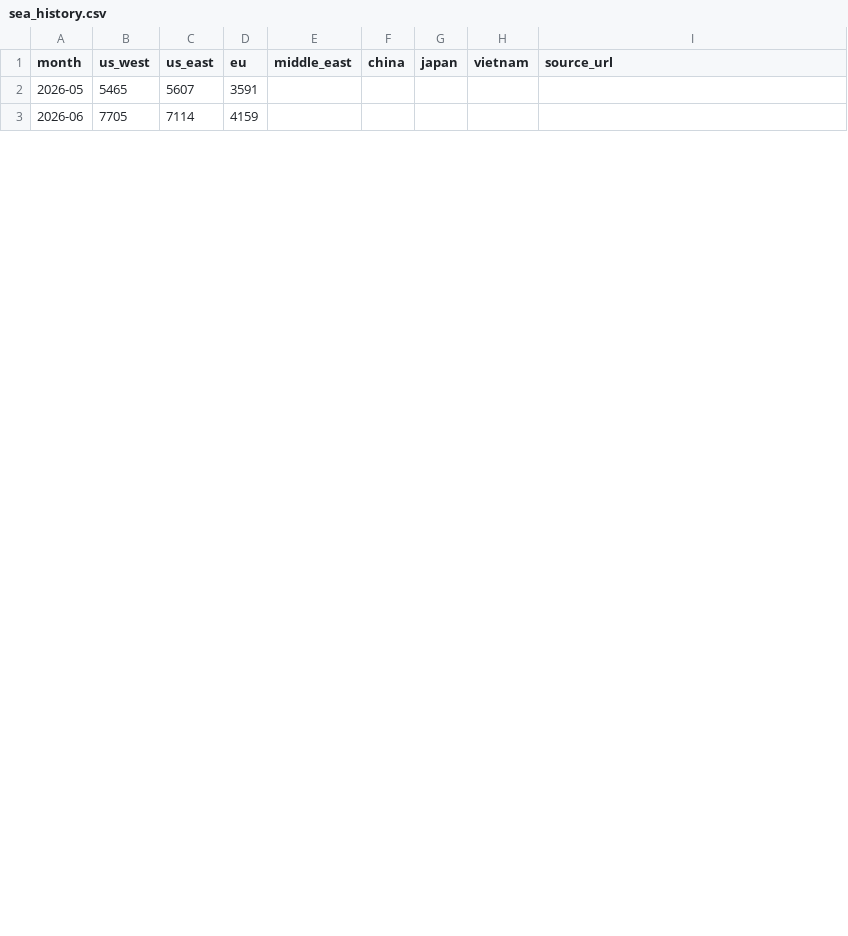
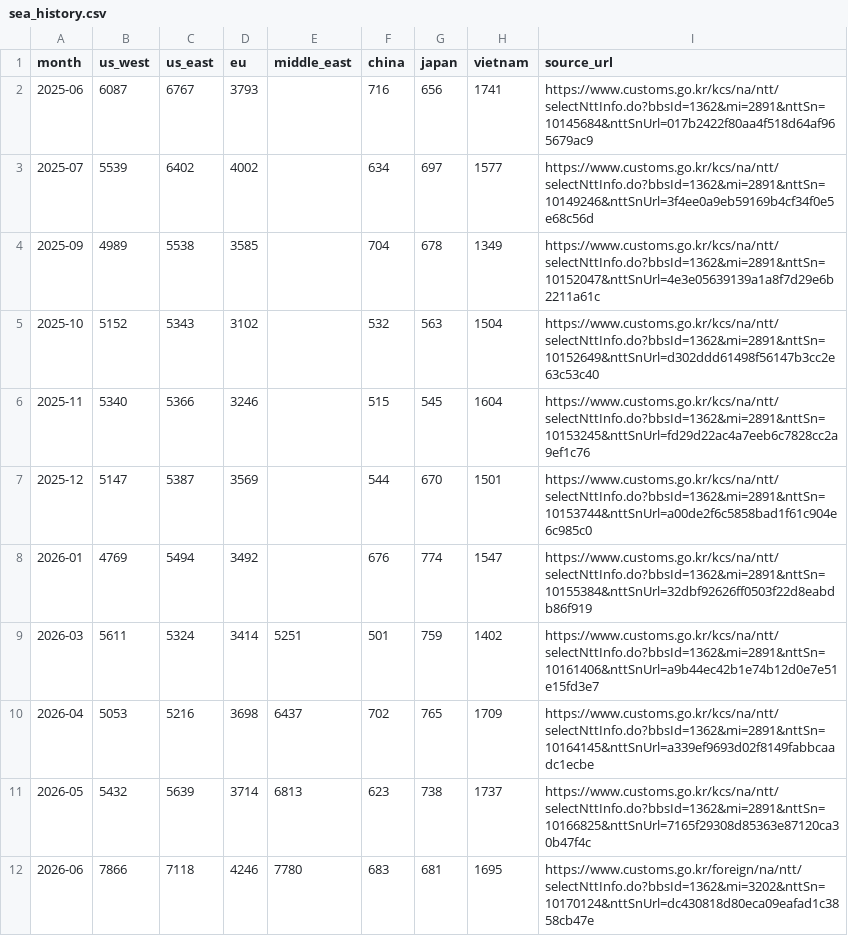
Before and after one commit to sungwookmay-stack/apr-signal, a CSV file: data/sea_history.csv, drawn as a sheet; only a part is shown; the diff covers the shown part only.

```diff
--- a/data/sea_history.csv
+++ b/data/sea_history.csv
@@ -1,3 +1,12 @@
 month,us_west,us_east,eu,middle_east,china,japan,vietnam,source_url
-2026-05,5465,5607,3591,,,,,
-2026-06,7705,7114,4159,,,,,
+2025-06,6087,6767,3793,,716,656,1741,https://www.customs.go.kr/kcs/na/ntt/selectNttInfo.do?bbsId=1362&mi=2891&nttSn=10145684&nttSnUrl=017b2422f80aa4f518d64af965679ac9
+2025-07,5539,6402,4002,,634,697,1577,https://www.customs.go.kr/kcs/na/ntt/selectNttInfo.do?bbsId=1362&mi=2891&nttSn=10149246&nttSnUrl=3f4ee0a9eb59169b4cf34f0e5e68c56d
+2025-09,4989,5538,3585,,704,678,1349,https://www.customs.go.kr/kcs/na/ntt/selectNttInfo.do?bbsId=1362&mi=2891&nttSn=10152047&nttSnUrl=4e3e05639139a1a8f7d29e6b2211a61c
+2025-10,5152,5343,3102,,532,563,1504,https://www.customs.go.kr/kcs/na/ntt/selectNttInfo.do?bbsId=1362&mi=2891&nttSn=10152649&nttSnUrl=d302ddd61498f56147b3cc2e63c53c40
+2025-11,5340,5366,3246,,515,545,1604,https://www.customs.go.kr/kcs/na/ntt/selectNttInfo.do?bbsId=1362&mi=2891&nttSn=10153245&nttSnUrl=fd29d22ac4a7eeb6c7828cc2a9ef1c76
+2025-12,5147,5387,3569,,544,670,1501,https://www.customs.go.kr/kcs/na/ntt/selectNttInfo.do?bbsId=1362&mi=2891&nttSn=10153744&nttSnUrl=a00de2f6c5858bad1f61c904e6c985c0
+2026-01,4769,5494,3492,,676,774,1547,https://www.customs.go.kr/kcs/na/ntt/selectNttInfo.do?bbsId=1362&mi=2891&nttSn=10155384&nttSnUrl=32dbf92626ff0503f22d8eabdb86f919
+2026-03,5611,5324,3414,5251,501,759,1402,https://www.customs.go.kr/kcs/na/ntt/selectNttInfo.do?bbsId=1362&mi=2891&nttSn=10161406&nttSnUrl=a9b44ec42b1e74b12d0e7e51e15fd3e7
+2026-04,5053,5216,3698,6437,702,765,1709,https://www.customs.go.kr/kcs/na/ntt/selectNttInfo.do?bbsId=1362&mi=2891&nttSn=10164145&nttSnUrl=a339ef9693d02f8149fabbcaadc1ecbe
+2026-05,5432,5639,3714,6813,623,738,1737,https://www.customs.go.kr/kcs/na/ntt/selectNttInfo.do?bbsId=1362&mi=2891&nttSn=10166825&nttSnUrl=7165f29308d85363e87120ca30b47f4c
+2026-06,7866,7118,4246,7780,683,681,1695,https://www.customs.go.kr/foreign/na/ntt/selectNttInfo.do?bbsId=1362&mi=3202&nttSn=10170124&nttSnUrl=dc430818d80eca09eafad1c3858cb47e
```
Also changed, not shown: 21 edited cells elsewhere in this file, 7 other files.
